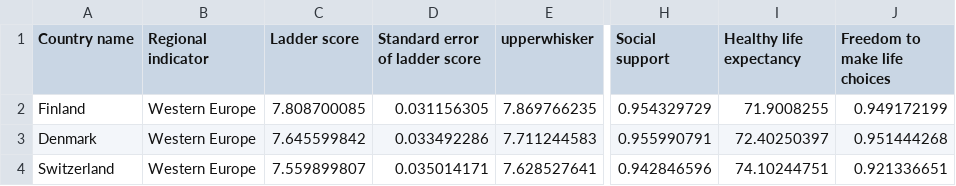
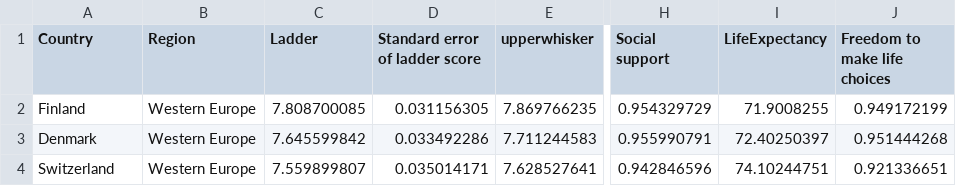
Before and after one commit to brendanyeo5/FIT3179, a CSV file: homework2/data/2020.csv, drawn as a sheet; only a part is shown, gaps mark what is left out; the diff names each change by its address in the sheet, - before the commit and + after, or states it on an @@ line.

Commit message:
Update 2020.csv

```diff
--- a/homework2/data/2020.csv
+++ b/homework2/data/2020.csv
-A1: Country name
+A1: Country
-B1: Regional indicator
+B1: Region
-C1: Ladder score
+C1: Ladder
-I1: Healthy life expectancy
+I1: LifeExpectancy
```
